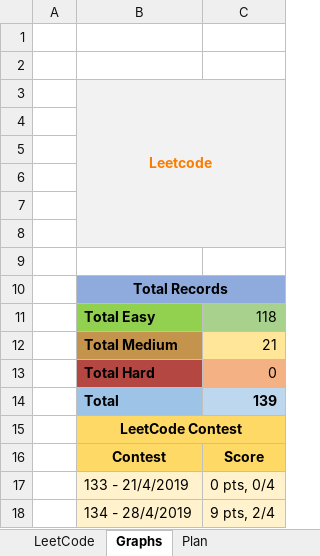
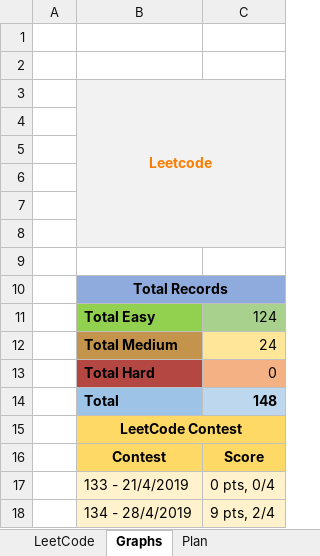
Before and after one commit to slaytr/leetcode-solutions, an Excel workbook: Record.xlsx, sheet Graphs, drawn as a sheet; values as stored, in another font and other column widths than the file's, no borders; charts and pictures not drawn; the diff names each change by its address in the sheet, - before the commit and + after, or states it on an @@ line.

```diff
--- a/Record.xlsx (sheet Graphs)
+++ b/Record.xlsx (sheet Graphs)
-C11: 118
+C11: 124
-C12: 21
+C12: 24
-C14: 139
+C14: 148
```
Also changed, not shown: sheet LeetCode, sheet Plan, charts or pictures, 1 other file.
